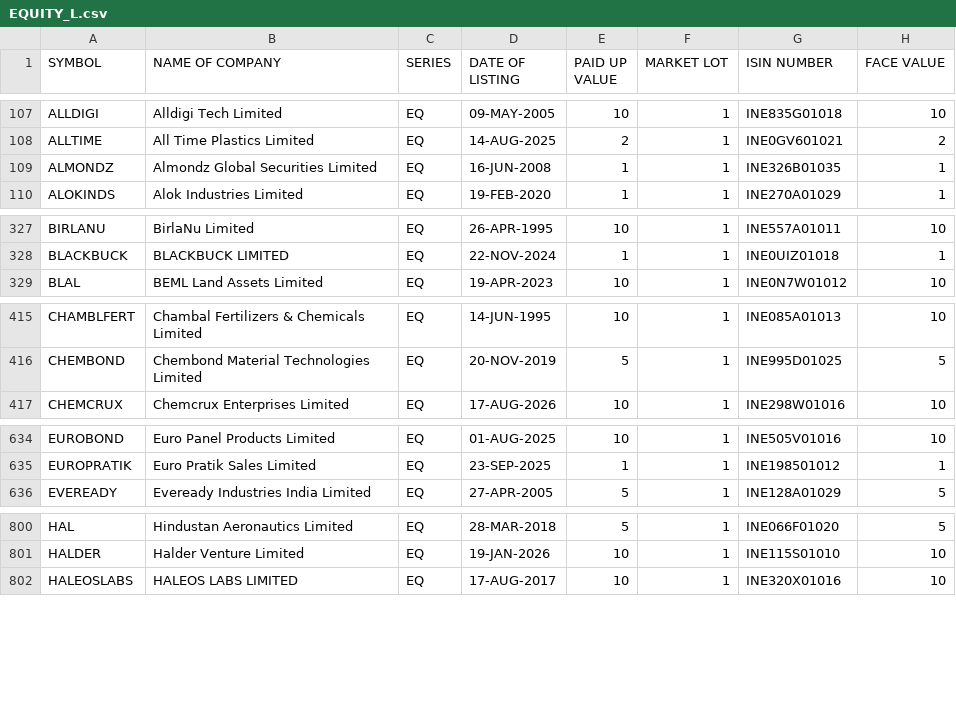
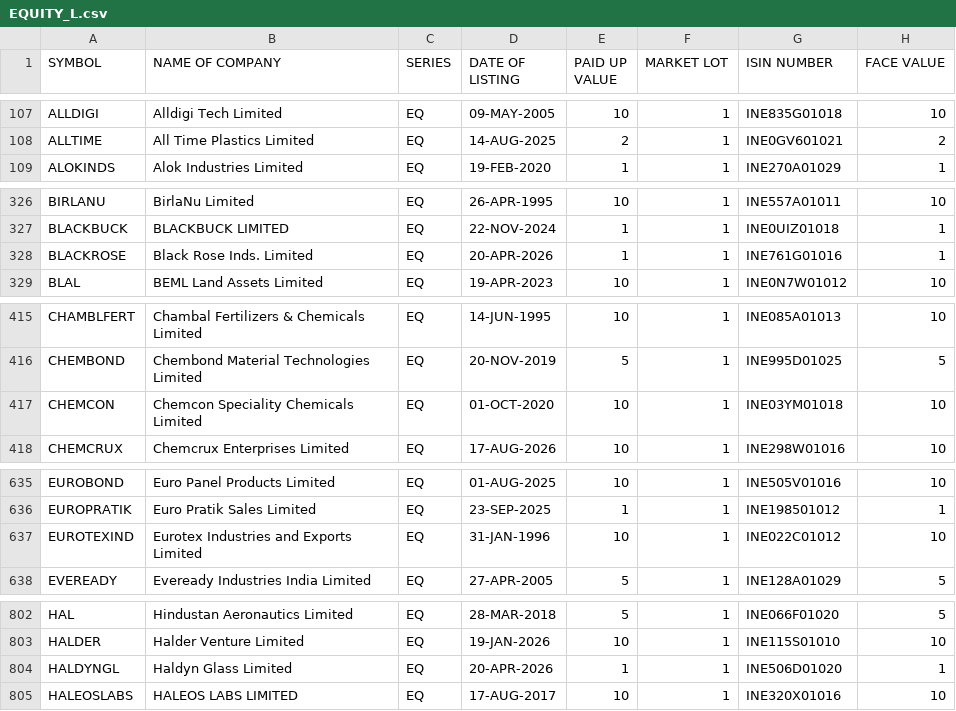
Before and after one commit to prayan2702/Streamlit_Momn_v13_Cached_DB, a CSV file: EQUITY_L.csv, drawn as a sheet; only a part is shown, gaps mark what is left out; removed rows and columns are numbered as before the commit, all else as after; the diff covers the shown part only; the diff names each change by its address in the sheet, - before the commit and + after, or states it on an @@ line.

```diff
--- a/EQUITY_L.csv
+++ b/EQUITY_L.csv
-row 109: ALMONDZ | Almondz Global Securities Limited | EQ | 16-JUN-2008 | 1 | 1 | INE326B01035 | 1
+row 328: BLACKROSE | Black Rose Inds. Limited | EQ | 20-APR-2026 | 1 | 1 | INE761G01016 | 1
+row 417: CHEMCON | Chemcon Speciality Chemicals Limited | EQ | 01-OCT-2020 | 10 | 1 | INE03YM01018 | 10
+row 637: EUROTEXIND | Eurotex Industries and Exports Limited | EQ | 31-JAN-1996 | 10 | 1 | INE022C01012 | 10
+row 804: HALDYNGL | Haldyn Glass Limited | EQ | 20-APR-2026 | 1 | 1 | INE506D01020 | 1
```
Also changed, not shown: 12 added rows and 3 removed rows elsewhere in this file.
